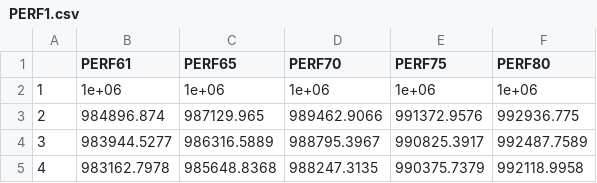
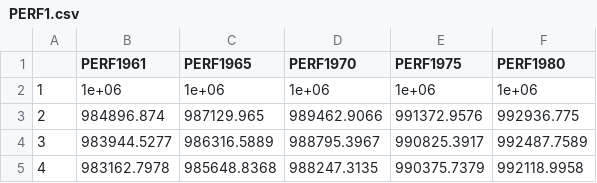
Before and after one commit to Joevalencia/douglas, a CSV file: PERF1.csv, drawn as a sheet; only a part is shown.

Commit message:
Update PERF1.csv

```diff
--- a/PERF1.csv
+++ b/PERF1.csv
@@ -1,2 +1,2 @@
-"","PERF61","PERF65","PERF70","PERF75","PERF80"
+"","PERF1961","PERF1965","PERF1970","PERF1975","PERF1980"
 "1",1e+06,1e+06,1e+06,1e+06,1e+06
```
